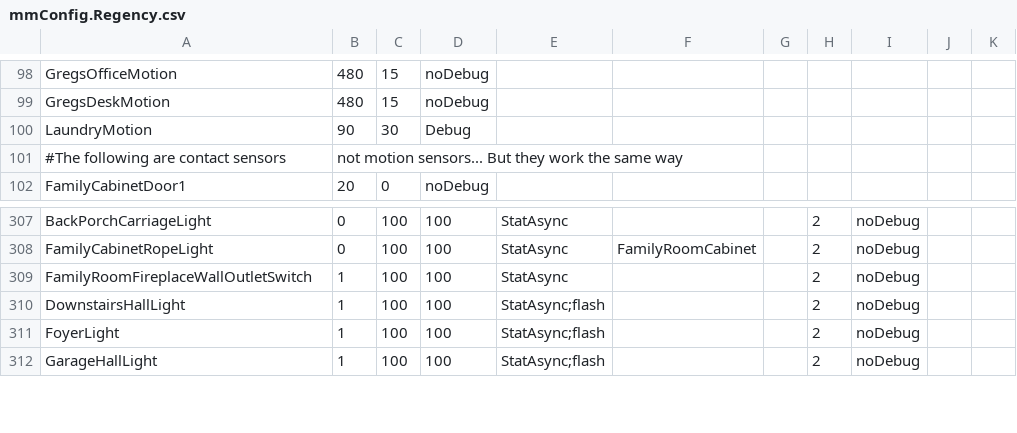
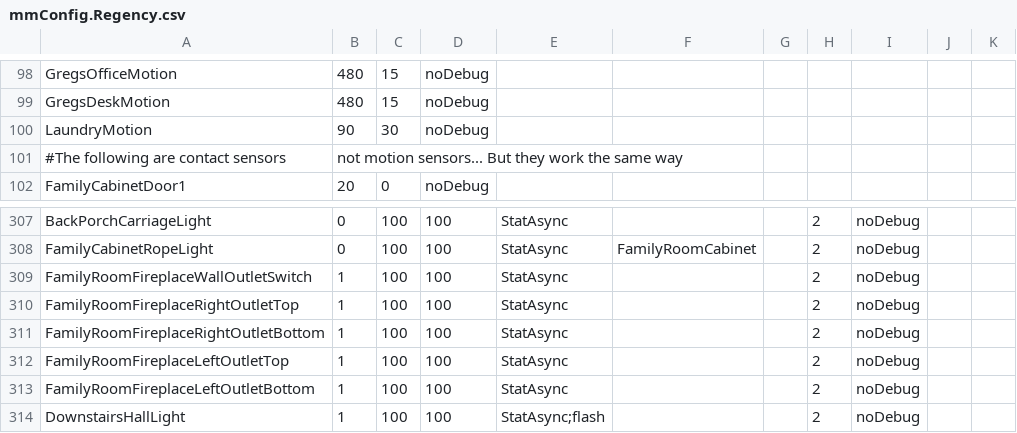
Before and after one commit to gsblive/MotionMap, a CSV file: Contents/Server Plugin/_Configurations/mmConfig.Regency.csv, drawn as a sheet; only a part is shown, gaps mark what is left out; the shorter side is filled out with more unchanged rows.

```diff
--- a/Contents/Server Plugin/_Configurations/mmConfig.Regency.csv
+++ b/Contents/Server Plugin/_Configurations/mmConfig.Regency.csv
@@ -99,3 +99,3 @@ GregsOfficeMotion,480,15,noDebug,,,,,,,
 GregsDeskMotion,480,15,noDebug,,,,,,,
-LaundryMotion,90,30,Debug,,,,,,,
+LaundryMotion,90,30,noDebug,,,,,,,
 #The following are contact sensors, not motion sensors... But they work the same way
@@ -309,2 +309,6 @@ FamilyCabinetRopeLight,0,100,100,StatAsync,FamilyRoomCabinet,,2,noDebug,,
 FamilyRoomFireplaceWallOutletSwitch,1,100,100,StatAsync,,,2,noDebug,,
+FamilyRoomFireplaceRightOutletTop,1,100,100,StatAsync,,,2,noDebug,,
+FamilyRoomFireplaceRightOutletBottom,1,100,100,StatAsync,,,2,noDebug,,
+FamilyRoomFireplaceLeftOutletTop,1,100,100,StatAsync,,,2,noDebug,,
+FamilyRoomFireplaceLeftOutletBottom,1,100,100,StatAsync,,,2,noDebug,,
 DownstairsHallLight,1,100,100,StatAsync;flash,,,2,noDebug,,
```
Also changed, not shown: 8 other files.
